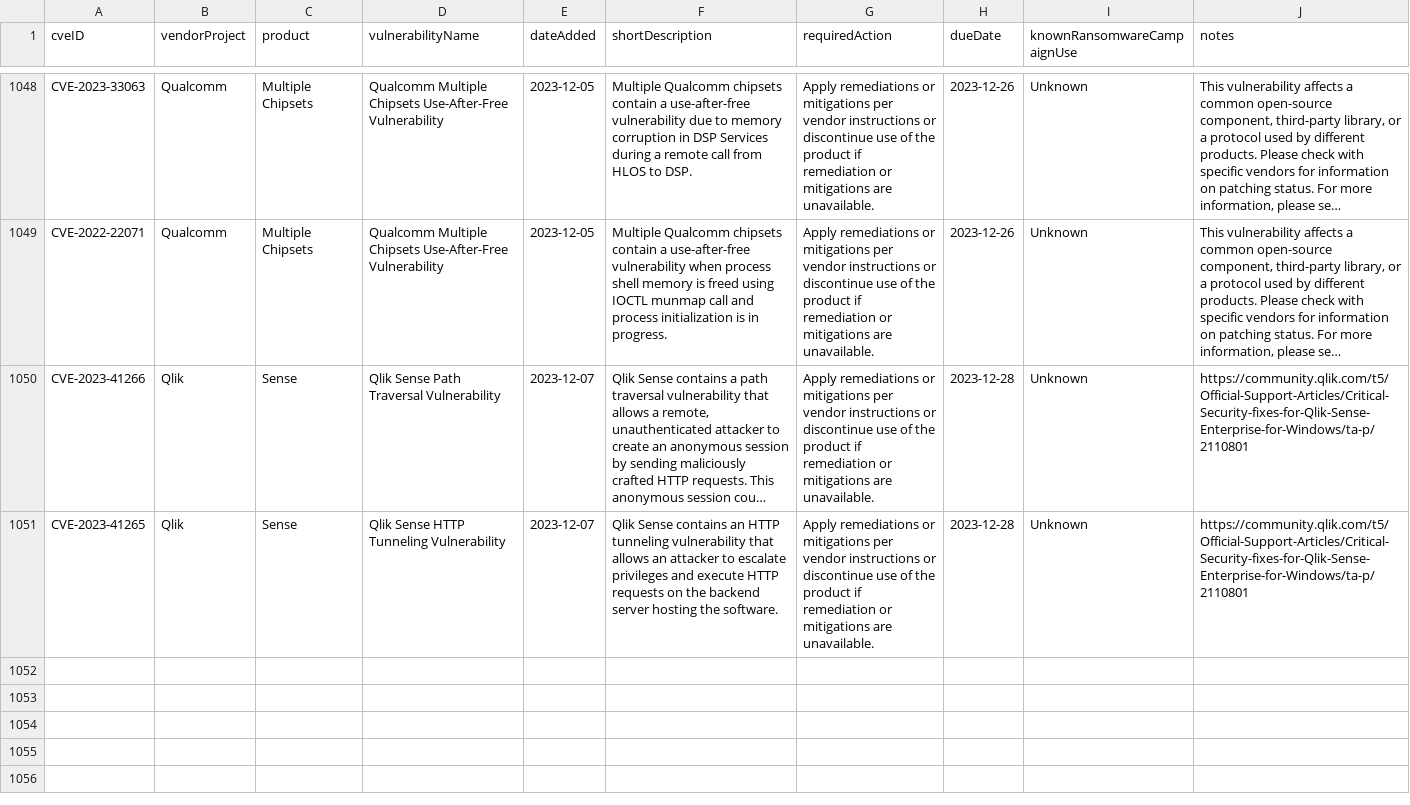
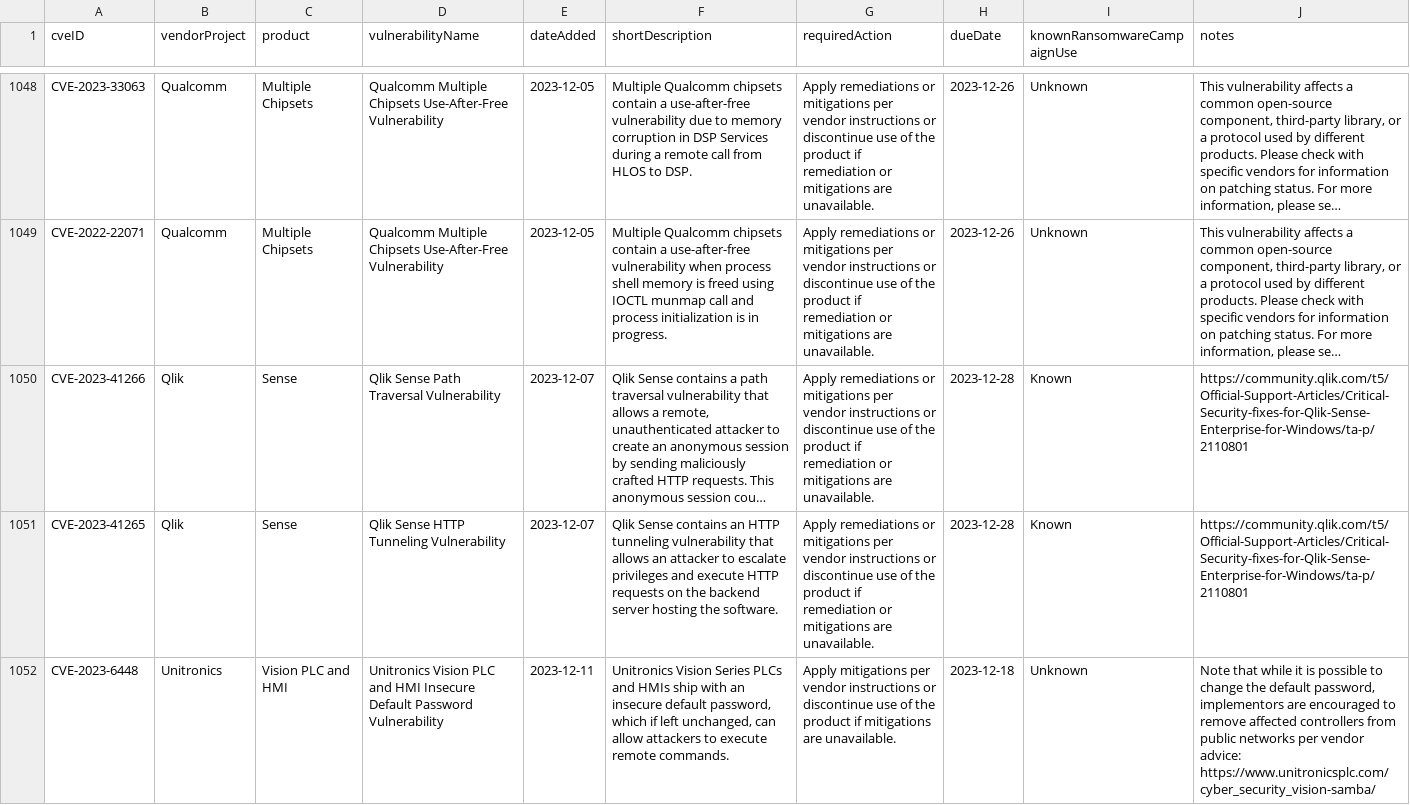
Before and after one commit to e-m-b-a/emba, a CSV file: config/known_exploited_vulnerabilities.csv, drawn as a sheet; only a part is shown, gaps mark what is left out; long unchanged cells end in …; the diff names each change by its address in the sheet, - before the commit and + after, or states it on an @@ line.

Commit message:
Update CISA known exploited vulnerability database

```diff
--- a/config/known_exploited_vulnerabilities.csv
+++ b/config/known_exploited_vulnerabilities.csv
-I1050:I1051 (knownRansomwareCampaignUse): Unknown
+I1050:I1051 (knownRansomwareCampaignUse): Known
+row 1052: CVE-2023-6448 | Unitronics | Vision PLC and HMI | Unitronics Vision PLC and HMI Insecure Default Password Vulnerability | 2023-12-11 | Unitronics Vision Series PLCs and HMIs ship with an insecure default password, which if left unchanged, can allow attackers to execute remote commands. | Apply mitigations per vendor instructions or discontinue use of the product if mitigations are unavailable. | 2023-12-18 | Unknown | Note that while it is possible to change the default password, implementors are encouraged to remove affected controllers from public networks per vendor advice: https://www.unitronicsplc.com/cyber_security_vision-samba/
```
